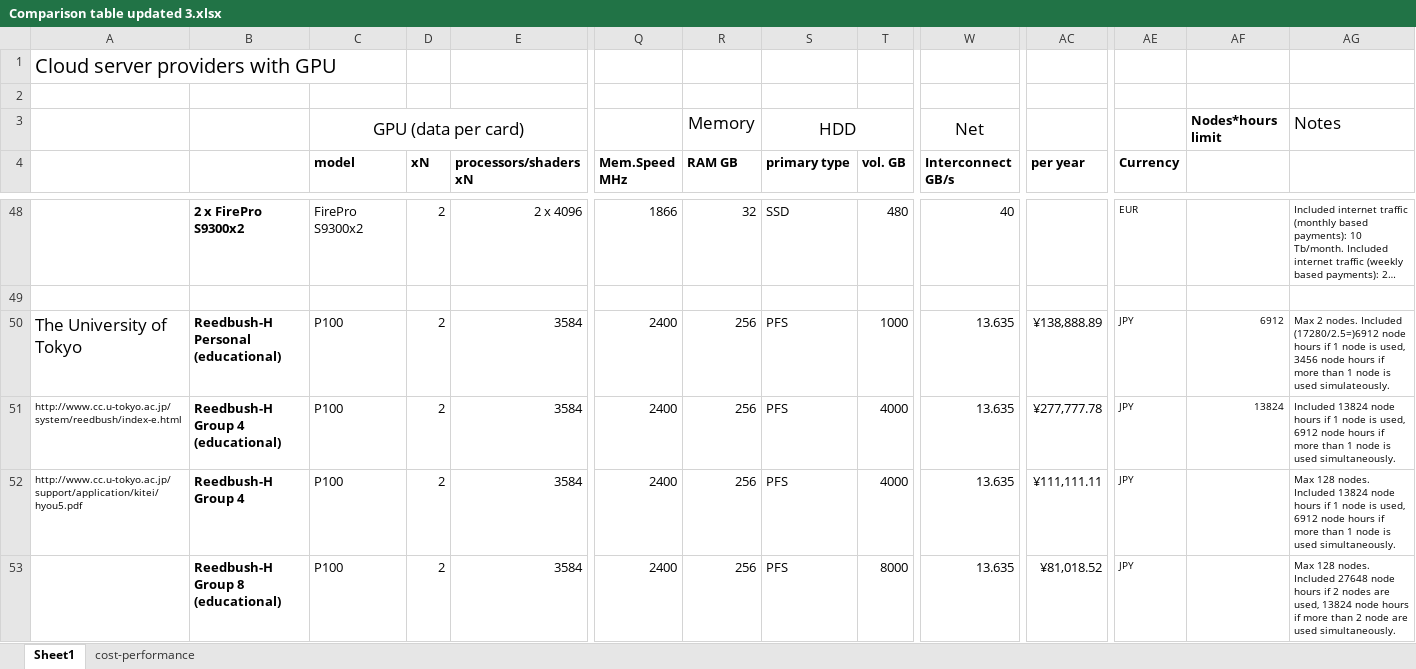
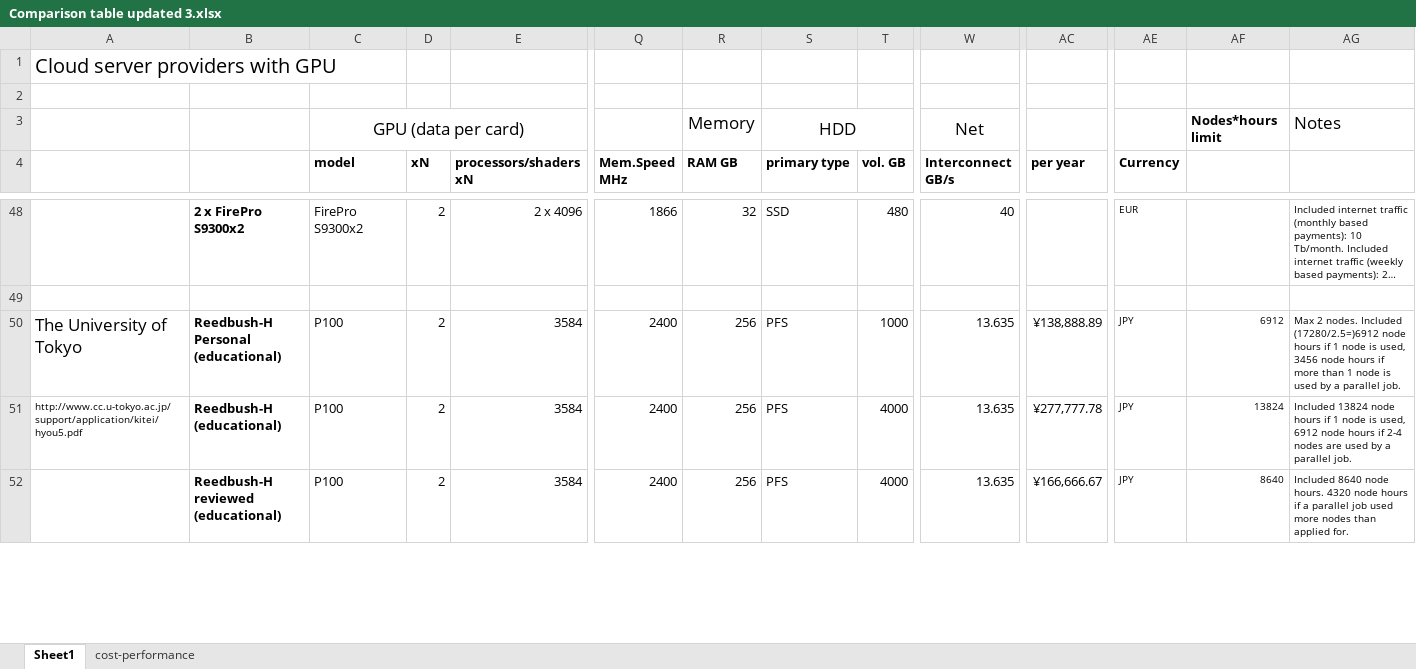
Before and after one commit to pyotr777/cloud_providers, an Excel workbook: Comparison table updated 3.xlsx, sheet Sheet1, drawn as a sheet; only a part is shown, gaps mark what is left out; long unchanged cells end in …; values as stored, in another font and other column widths than the file's, no borders; conditional formats not drawn; removed rows and columns are numbered as before the commit, all else as after; rows hold the shown columns only; the diff covers the shown part only; the diff names each change by its address in the sheet, - before the commit and + after, or states it on an @@ line.

Commit message:
Fixed Tokyo Univ. offers.

```diff
--- a/Comparison table updated 3.xlsx (sheet Sheet1)
+++ b/Comparison table updated 3.xlsx (sheet Sheet1)
-AG50: …is used simulateously.
+AG50: …is used by a parallel job.
-A51: http://www.cc.u-tokyo.ac.jp/system/reedbush/index-e.html
+A51: http://www.cc.u-tokyo.ac.jp/support/application/kitei/hyou5.pdf
-B51: Reedbush-H Group 4 (educational)
+B51: Reedbush-H (educational)
-AG51: …hours if more than 1 node is used simultaneously.
+AG51: …hours if 2-4 nodes are used by a parallel job.
-row 52: http://www.cc.u-tokyo.ac.jp/support/application/kitei/hyou5.pdf | Reedbush-H Group 4 | P100 | 2 | 3584 | 2400 | 256 | PFS | 4000 | 13.635 | ¥111,111.11 | JPY |  | Max 128 nodes. Included 13824 node hours if 1 node is used, 6912 node hours if more than 1 node is used simultaneously.
-B52: Reedbush-H Group 8 (educational)
+B52: Reedbush-H reviewed (educational)
-T52 (vol. GB): 8000
+T52 (vol. GB): 4000
-AC52 (per year): ¥81,018.52
+AC52 (per year): ¥166,666.67
-AF52: (empty)
+AF52: 8640
-AG52: Max 128 nodes. Included 27648 node hours if 2 nodes are used, 13824 node hours if more than 2 node are used simultaneously.
+AG52: Included 8640 node hours. 4320 node hours if a parallel job used more nodes than applied for.
```
Also changed, not shown: 2 removed rows and 5 edited cells elsewhere in this sheet, sheet cost-performance, formulas that keep their value, 1 other file.
